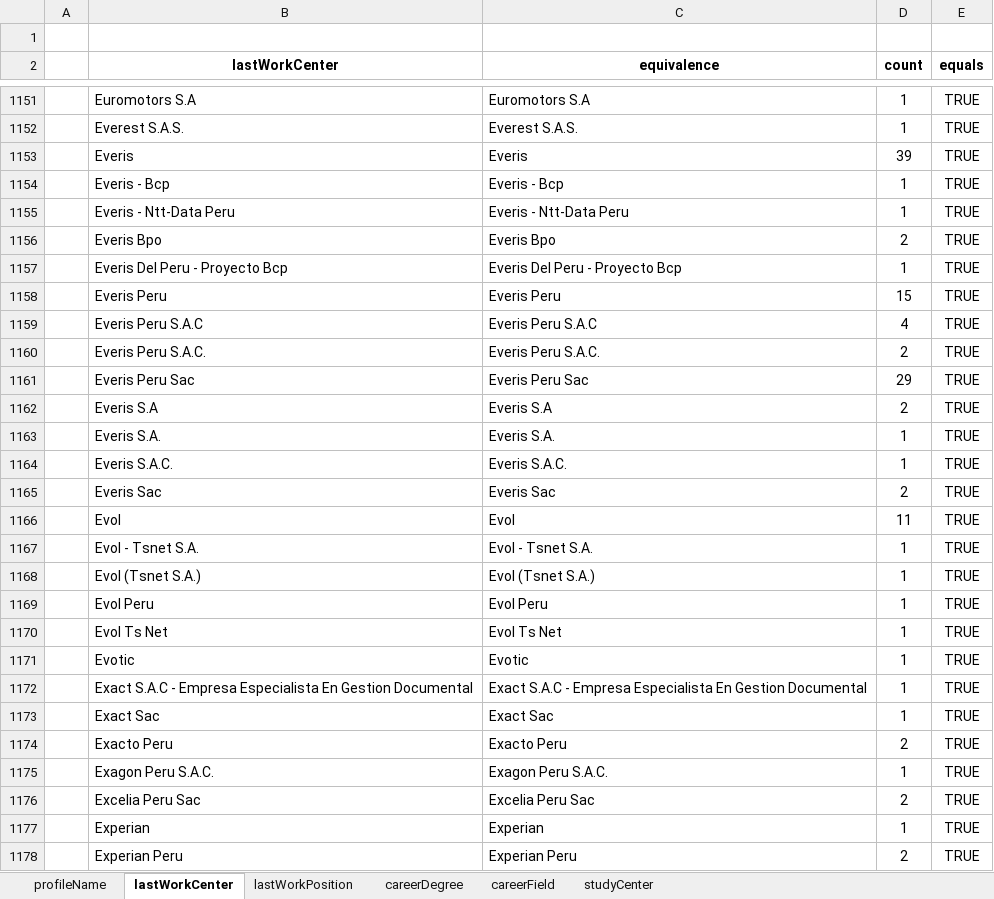
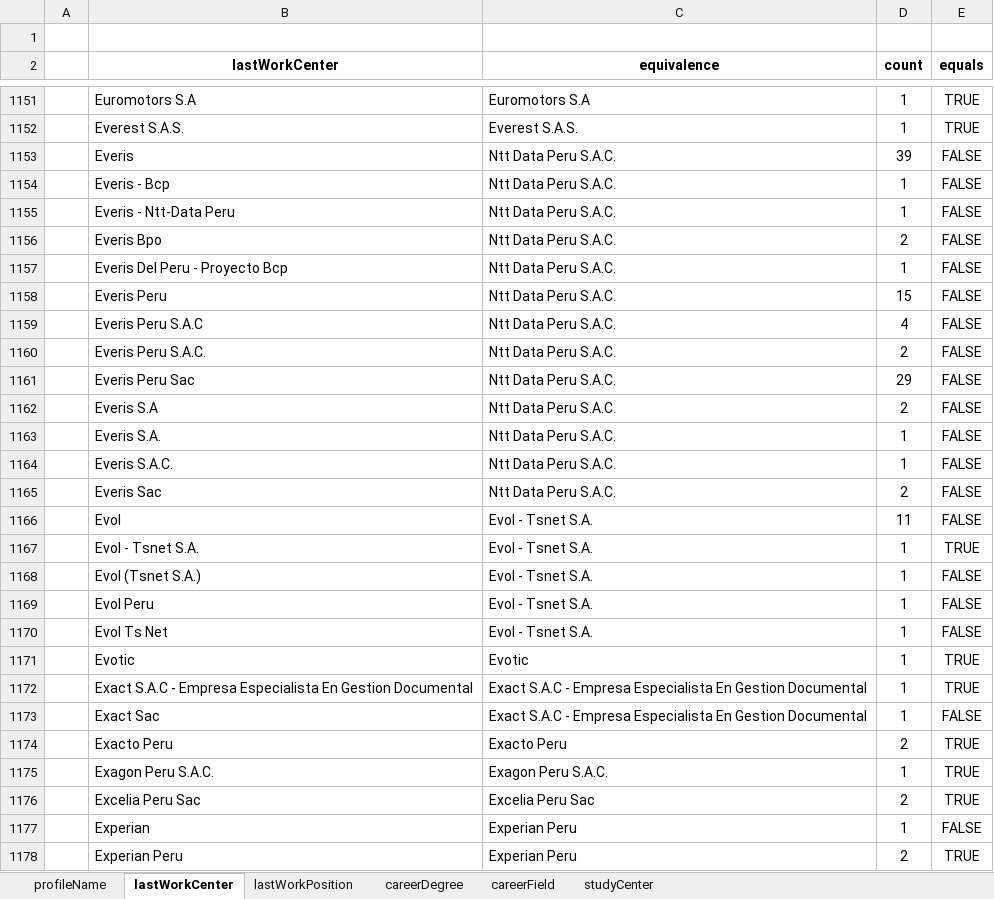
Before and after one commit to RonaldoNolasco/personal-thesis-development, an Excel workbook: 2-data-preparation/1-source-data/masters/masters.xlsx, sheet lastWorkCenter, drawn as a sheet; only a part is shown, gaps mark what is left out; values as stored, in another font and other column widths than the file's, no borders; conditional formats not drawn; the diff covers the shown part only; the diff names each change by its address in the sheet, - before the commit and + after, or states it on an @@ line.

Commit message:
first iteration lastWorkCenter master

```diff
--- a/2-data-preparation/1-source-data/masters/masters.xlsx (sheet lastWorkCenter)
+++ b/2-data-preparation/1-source-data/masters/masters.xlsx (sheet lastWorkCenter)
-C1153 (equivalence): Everis
+C1153 (equivalence): Ntt Data Peru S.A.C.
-E1153:E1166 (equals): TRUE
+E1153:E1166 (equals): FALSE
-C1154 (equivalence): Everis - Bcp
+C1154 (equivalence): Ntt Data Peru S.A.C.
-C1155 (equivalence): Everis - Ntt-Data Peru
+C1155 (equivalence): Ntt Data Peru S.A.C.
-C1156 (equivalence): Everis Bpo
+C1156 (equivalence): Ntt Data Peru S.A.C.
-C1157 (equivalence): Everis Del Peru - Proyecto Bcp
+C1157 (equivalence): Ntt Data Peru S.A.C.
-C1158 (equivalence): Everis Peru
+C1158 (equivalence): Ntt Data Peru S.A.C.
-C1159 (equivalence): Everis Peru S.A.C
+C1159 (equivalence): Ntt Data Peru S.A.C.
-C1160 (equivalence): Everis Peru S.A.C.
+C1160 (equivalence): Ntt Data Peru S.A.C.
-C1161 (equivalence): Everis Peru Sac
+C1161 (equivalence): Ntt Data Peru S.A.C.
-C1162 (equivalence): Everis S.A
+C1162 (equivalence): Ntt Data Peru S.A.C.
-C1163 (equivalence): Everis S.A.
+C1163 (equivalence): Ntt Data Peru S.A.C.
-C1164 (equivalence): Everis S.A.C.
+C1164 (equivalence): Ntt Data Peru S.A.C.
-C1165 (equivalence): Everis Sac
+C1165 (equivalence): Ntt Data Peru S.A.C.
-C1166 (equivalence): Evol
+C1166 (equivalence): Evol - Tsnet S.A.
-C1168 (equivalence): Evol (Tsnet S.A.)
+C1168 (equivalence): Evol - Tsnet S.A.
-E1168:E1170 (equals): TRUE
+E1168:E1170 (equals): FALSE
-C1169 (equivalence): Evol Peru
+C1169 (equivalence): Evol - Tsnet S.A.
-C1170 (equivalence): Evol Ts Net
+C1170 (equivalence): Evol - Tsnet S.A.
-C1173 (equivalence): Exact Sac
+C1173 (equivalence): Exact S.A.C - Empresa Especialista En Gestion Documental
-E1173 (equals): TRUE
+E1173 (equals): FALSE
-C1177 (equivalence): Experian
+C1177 (equivalence): Experian Peru
-E1177 (equals): TRUE
+E1177 (equals): FALSE
```
Also changed, not shown: 1103 edited cells elsewhere in this sheet, 11 other files.
